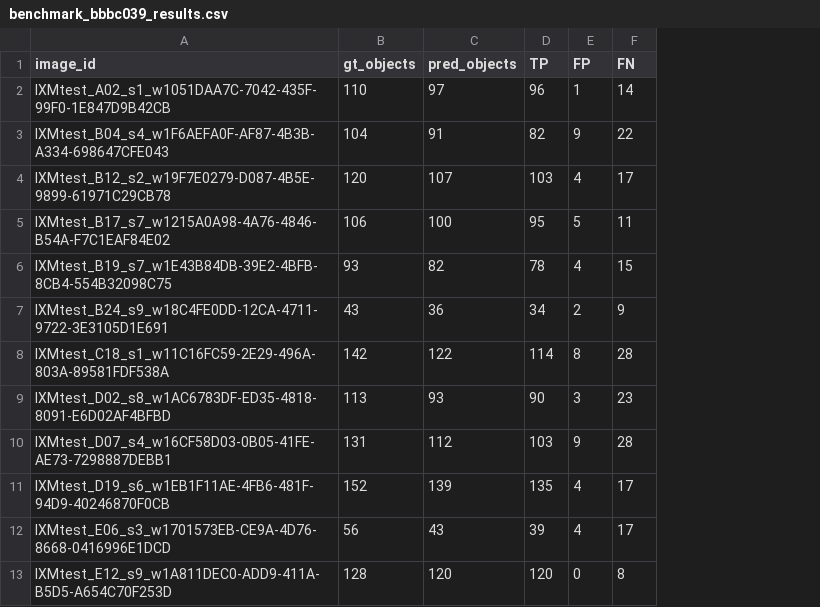
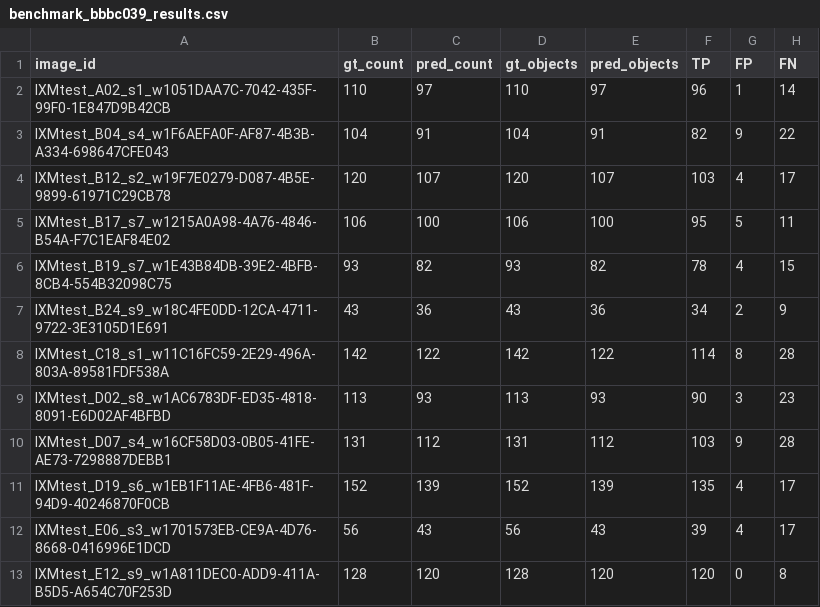
Before and after one commit to Potato-AI0815/ihc-quantification-skill, a CSV file: benchmark_bbbc039_results.csv, drawn as a sheet; only a part is shown; the diff names each change by its address in the sheet, - before the commit and + after, or states it on an @@ line.

Commit message:
chore(release): close validation gaps for v2.3.0-rc1 review
- Calibrate BBBC039 benchmark schema and instance segmentation matching documentation
- Refine IF I/O validation report with explicit bit-depth/axes metadata schema
- Align puncta counting and colocalization scientific governance statements
- Update static validators, package manifest, and CI provenance records

```diff
--- a/benchmark_bbbc039_results.csv
+++ b/benchmark_bbbc039_results.csv
+column B (gt_count), rows 2-13: 110 | 104 | 120 | 106 | 93 | 43 | 142 | 113 | 131 | 152 | 56 | 128
+column C (pred_count), rows 2-13: 97 | 91 | 107 | 100 | 82 | 36 | 122 | 93 | 112 | 139 | 43 | 120
```
Also changed, not shown: 20 other files.
